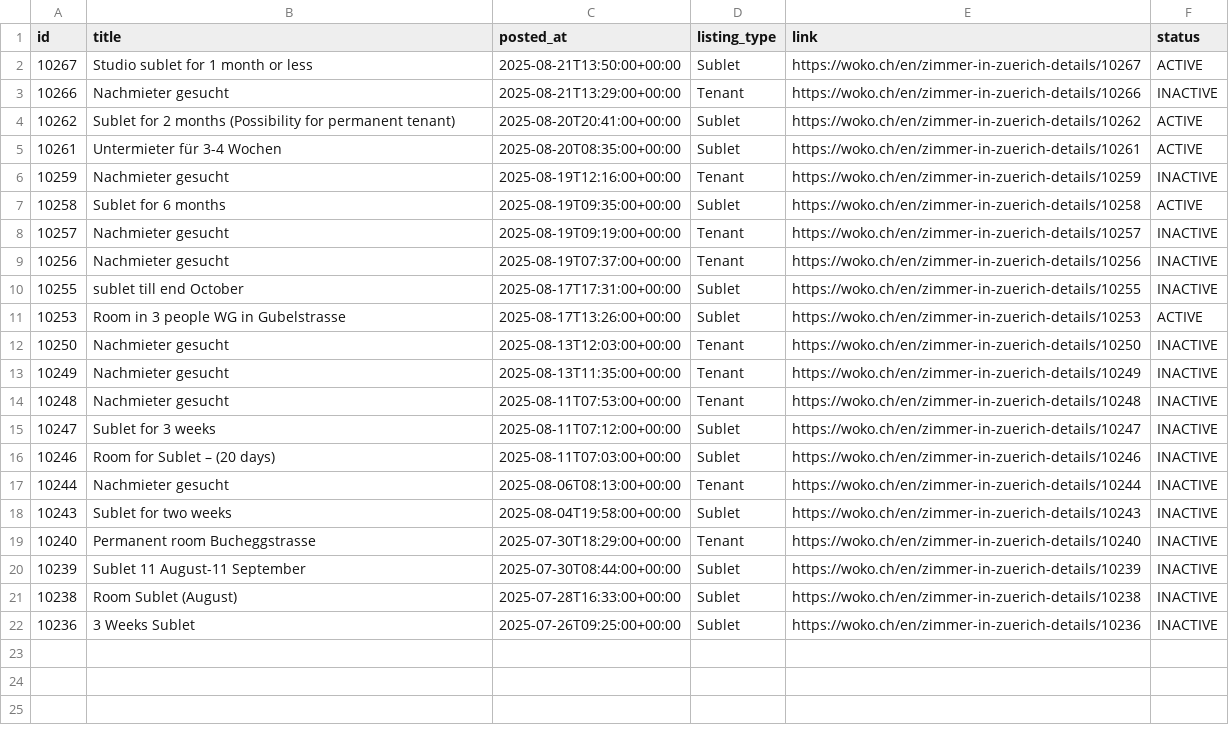
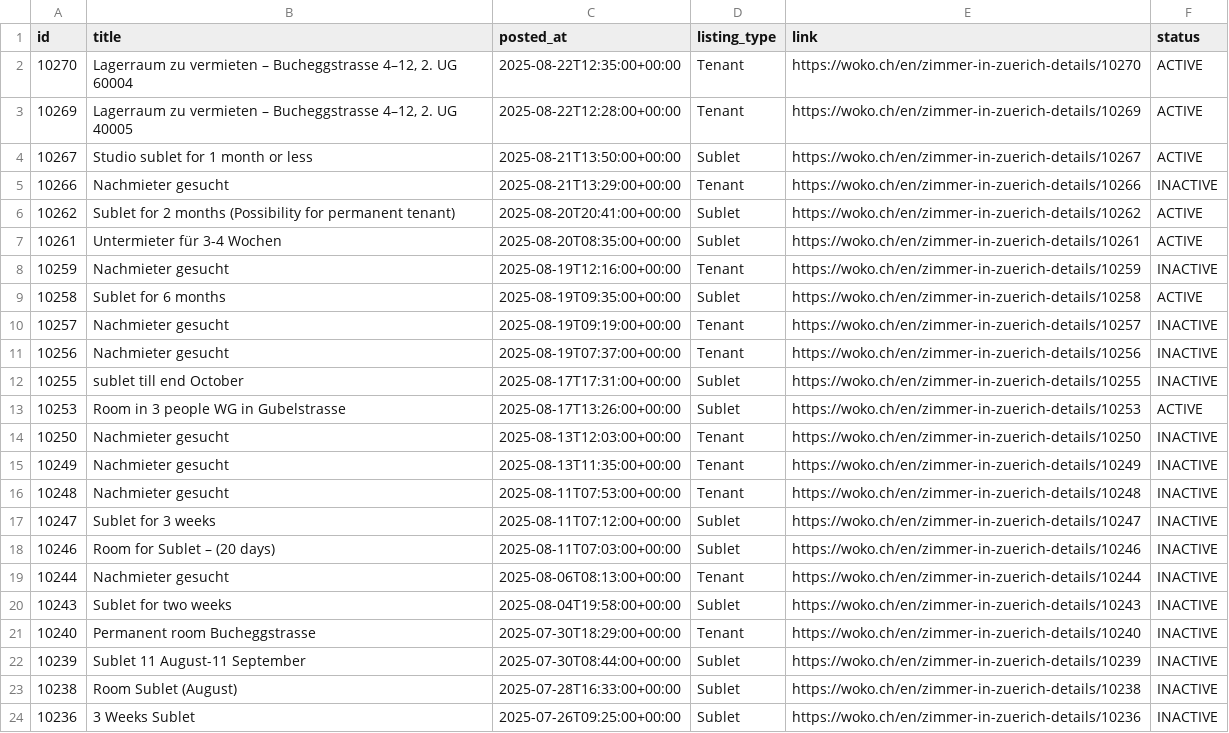
Before and after one commit to kvadityasrivatsa/woko-scraper, a CSV file: data/woko_listings.csv, drawn as a sheet; the diff names each change by its address in the sheet, - before the commit and + after, or states it on an @@ line.

```diff
--- a/data/woko_listings.csv
+++ b/data/woko_listings.csv
+row 2: 10270 | Lagerraum zu vermieten – Bucheggstrasse 4–12, 2. UG 60004 | 2025-08-22T12:35:00+00:00 | Tenant | https://woko.ch/en/zimmer-in-zuerich-details/10270 | ACTIVE
+row 3: 10269 | Lagerraum zu vermieten – Bucheggstrasse 4–12, 2. UG 40005 | 2025-08-22T12:28:00+00:00 | Tenant | https://woko.ch/en/zimmer-in-zuerich-details/10269 | ACTIVE
```
